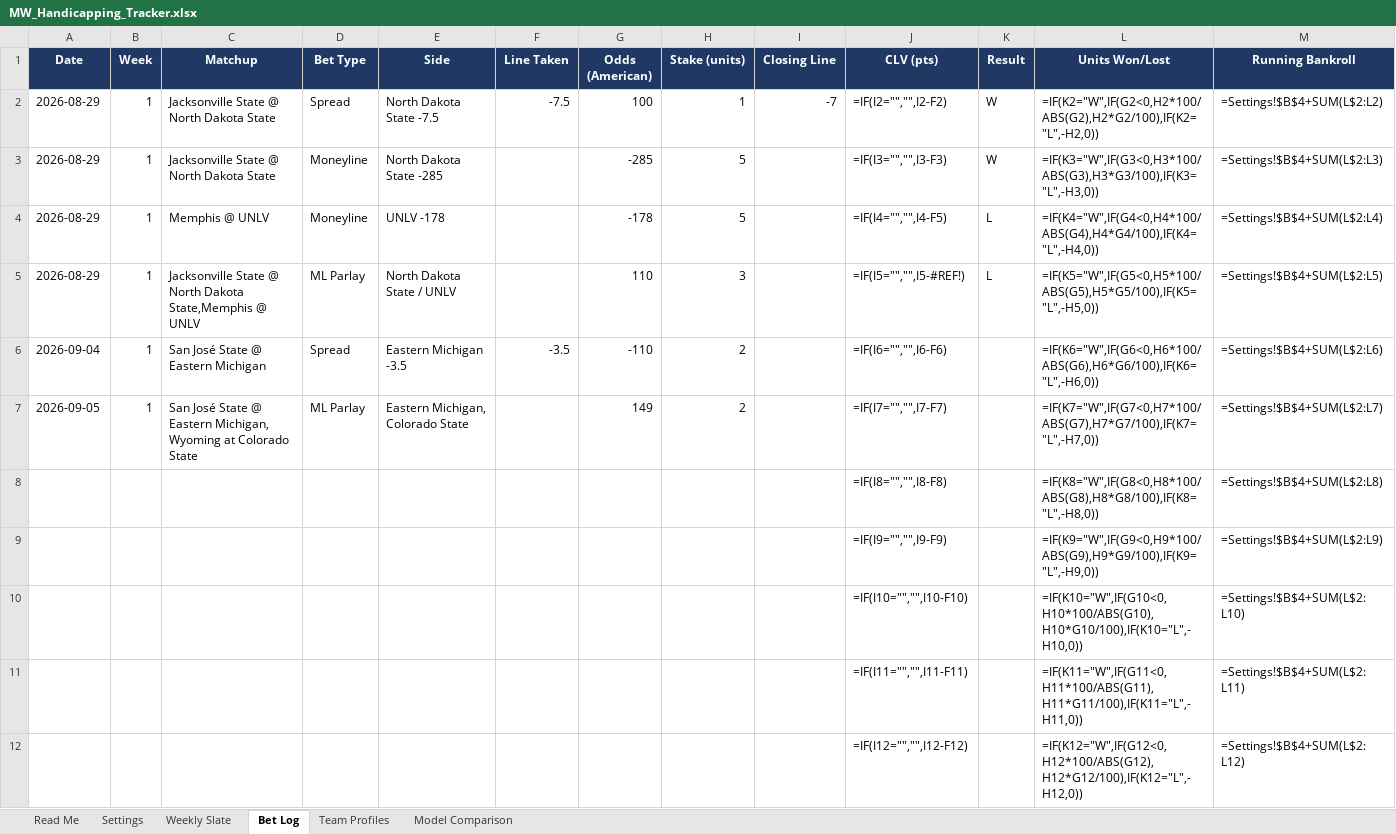
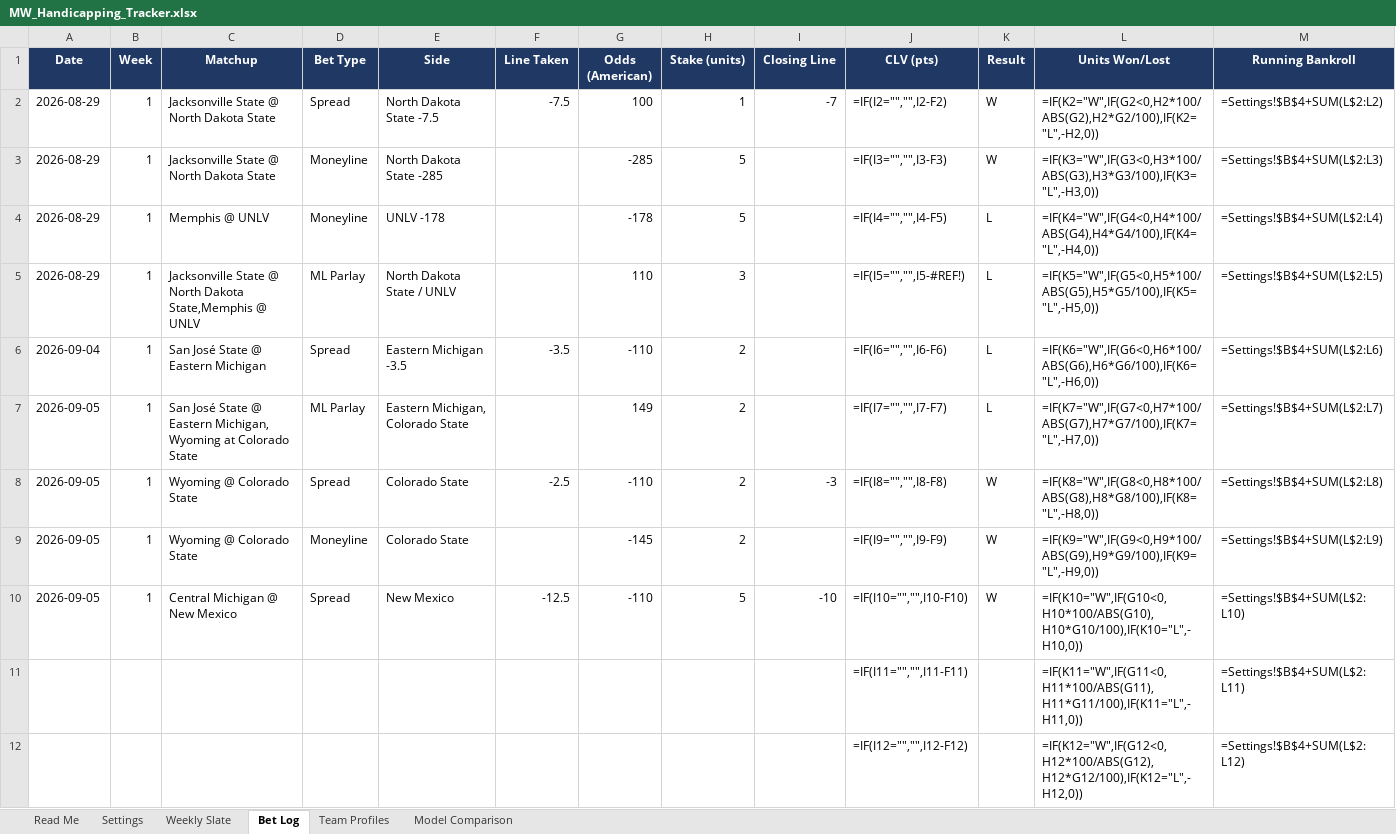
Before and after one commit to colea223/mdubcapping, an Excel workbook: excel/MW_Handicapping_Tracker.xlsx, sheet Bet Log, drawn as a sheet; only a part is shown; values as stored, in another font and other column widths than the file's, no borders; formulas without a stored value are shown as written; removed rows and columns are numbered as before the commit, all else as after; the diff names each change by its address in the sheet, - before the commit and + after, or states it on an @@ line.

Commit message:
Update Bet Log entries

```diff
--- a/excel/MW_Handicapping_Tracker.xlsx (sheet Bet Log)
+++ b/excel/MW_Handicapping_Tracker.xlsx (sheet Bet Log)
-K6:K7 (Result): (empty)
+K6:K7 (Result): L
-row 8:  |  |  |  |  |  |  |  |  | =IF(I8="","",I8-F8) |  | =IF(K8="W",IF(G8<0,H8*100/ABS(G8),H8*G8/100),IF(K8="L",-H8,0)) | =Settings!$B$4+SUM(L$2:L8)
-row 9:  |  |  |  |  |  |  |  |  | =IF(I9="","",I9-F9) |  | =IF(K9="W",IF(G9<0,H9*100/ABS(G9),H9*G9/100),IF(K9="L",-H9,0)) | =Settings!$B$4+SUM(L$2:L9)
-row 10:  |  |  |  |  |  |  |  |  | =IF(I10="","",I10-F10) |  | =IF(K10="W",IF(G10<0,H10*100/ABS(G10),H10*G10/100),IF(K10="L",-H10,0)) | =Settings!$B$4+SUM(L$2:L10)
+row 8: 2026-09-05 | 1 | Wyoming @ Colorado State | Spread | Colorado State | -2.5 | -110 | 2 | -3 | =IF(I8="","",I8-F8) | W | =IF(K8="W",IF(G8<0,H8*100/ABS(G8),H8*G8/100),IF(K8="L",-H8,0)) | =Settings!$B$4+SUM(L$2:L8)
+row 9: 2026-09-05 | 1 | Wyoming @ Colorado State | Moneyline | Colorado State |  | -145 | 2 |  | =IF(I9="","",I9-F9) | W | =IF(K9="W",IF(G9<0,H9*100/ABS(G9),H9*G9/100),IF(K9="L",-H9,0)) | =Settings!$B$4+SUM(L$2:L9)
+row 10: 2026-09-05 | 1 | Central Michigan @ New Mexico | Spread | New Mexico | -12.5 | -110 | 5 | -10 | =IF(I10="","",I10-F10) | W | =IF(K10="W",IF(G10<0,H10*100/ABS(G10),H10*G10/100),IF(K10="L",-H10,0)) | =Settings!$B$4+SUM(L$2:L10)
```
